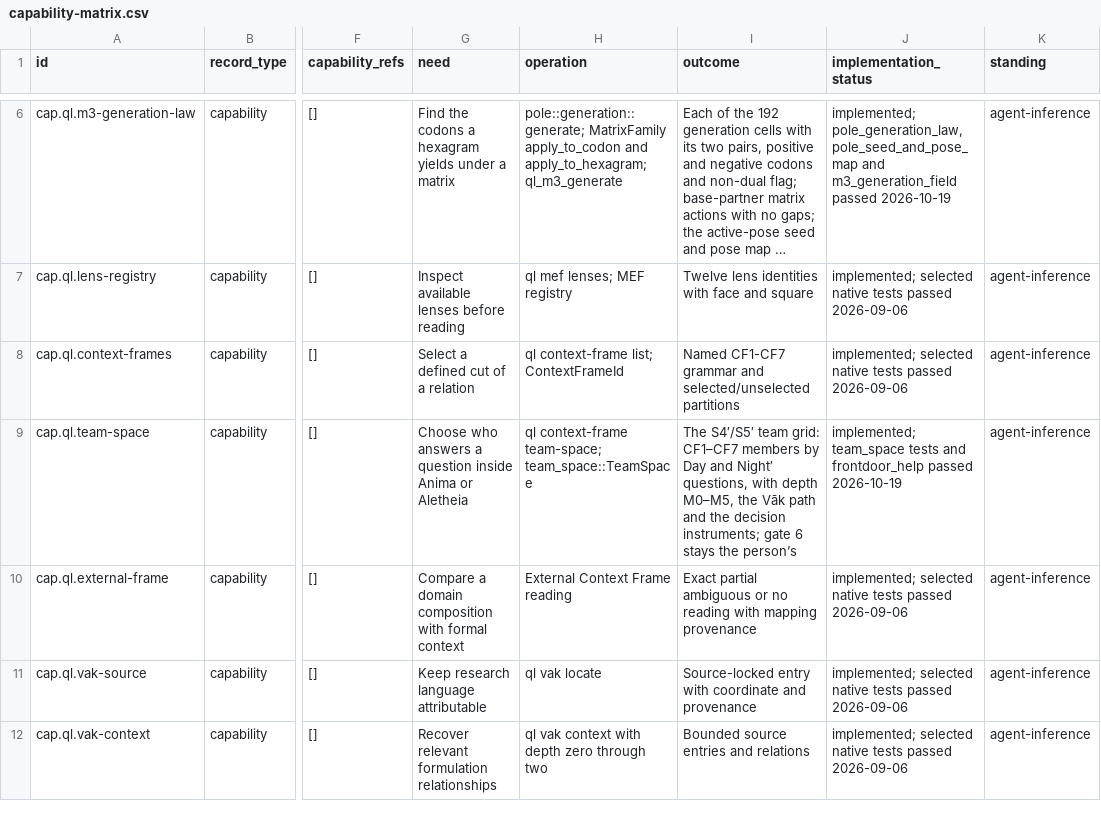
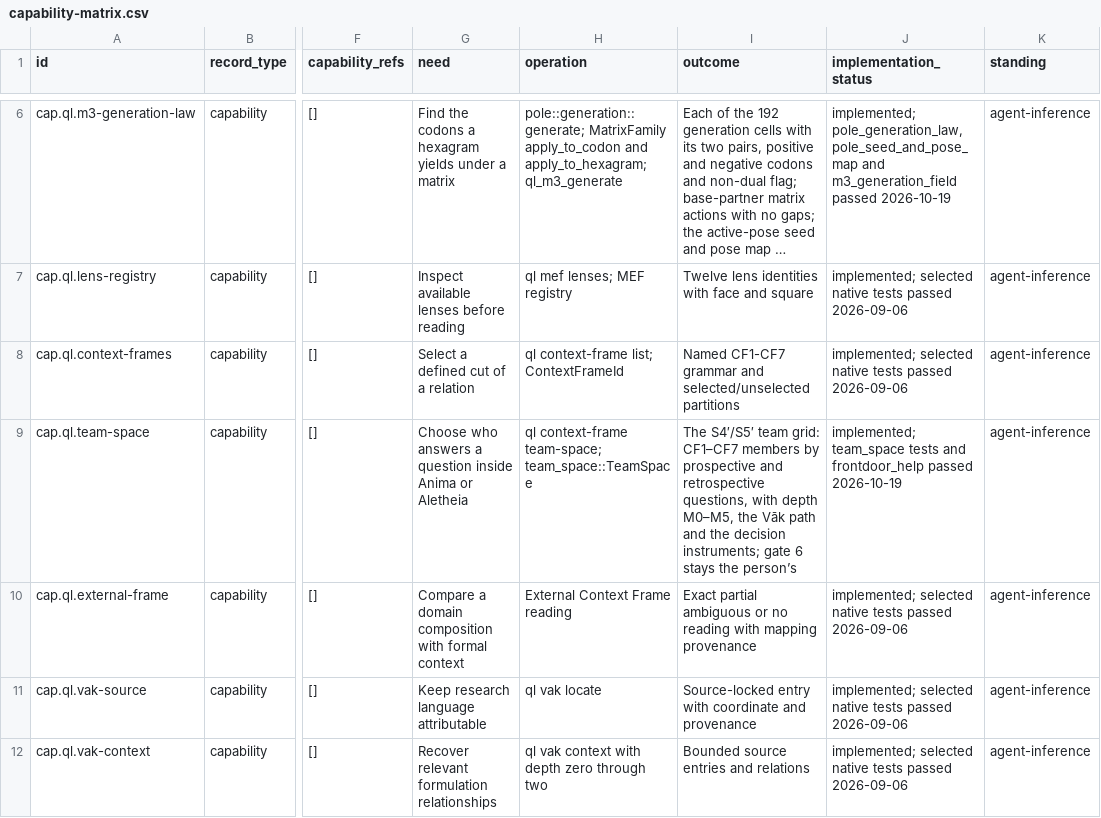
Before and after one commit to EpiLogos/QL-MEF, a CSV file: ProjectCentral/user/capability-matrix.csv, drawn as a sheet; only a part is shown, gaps mark what is left out; long unchanged cells end in …; the diff names each change by its address in the sheet, - before the commit and + after, or states it on an @@ line.

```diff
--- a/ProjectCentral/user/capability-matrix.csv
+++ b/ProjectCentral/user/capability-matrix.csv
-I9 (outcome): …members by Day and Night′ questions, with…
+I9 (outcome): …members by prospective and retrospective questions, with…
```
Also changed, not shown: 34 other files.
